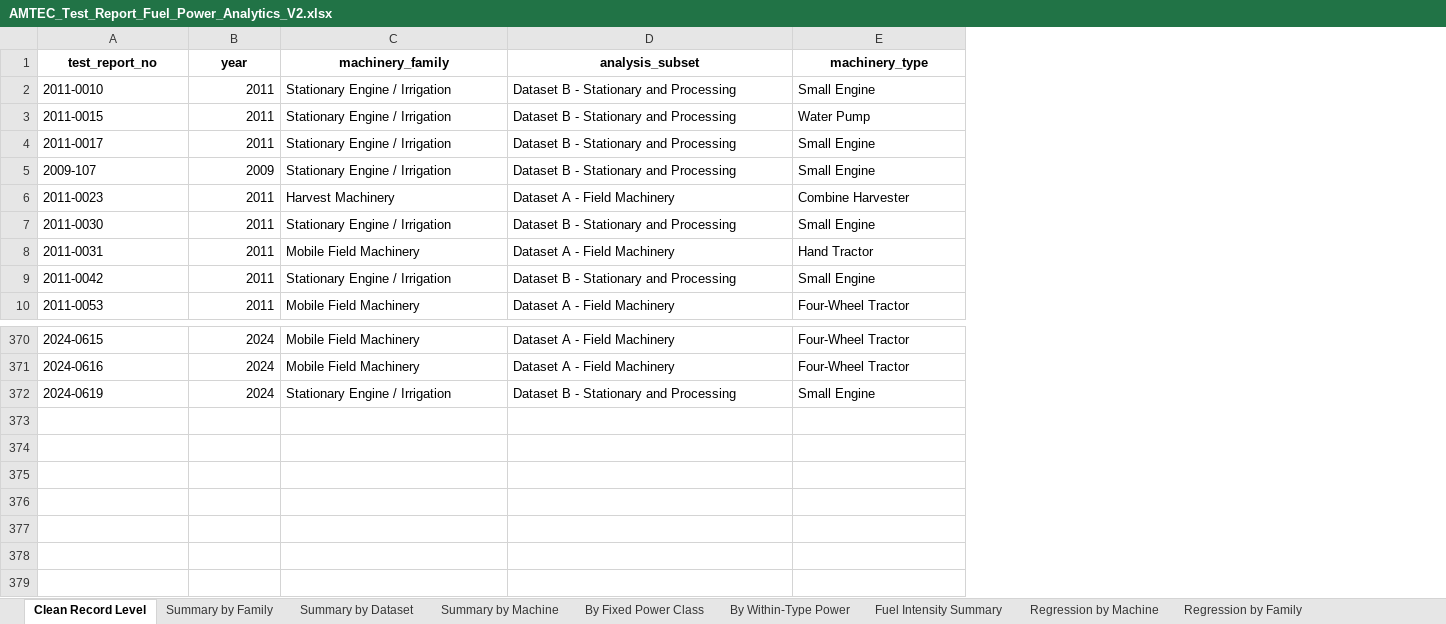
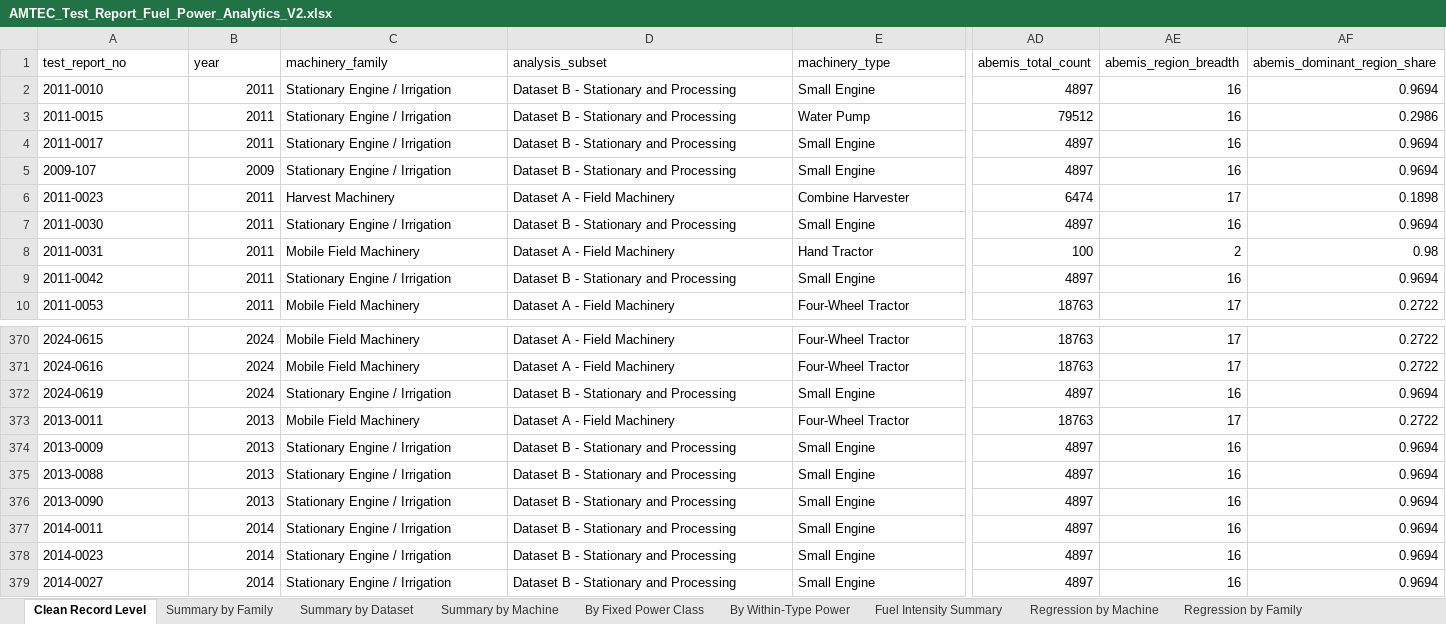
Before and after one commit to mbtiongson1/fuel-abemis, an Excel workbook: Mini-Project/Agricultural Machinery Inventory from ABEMIS/Analytics Output V2/AMTEC_Test_Report_Fuel_Power_Analytics_V2.xlsx, sheet Clean Record Level, drawn as a sheet; only a part is shown, gaps mark what is left out; values as stored, in another font and other column widths than the file's, no borders; rows hold the shown columns only; the diff covers the shown part only; the diff names each change by its address in the sheet, - before the commit and + after, or states it on an @@ line.

```diff
--- a/Mini-Project/Agricultural Machinery Inventory from ABEMIS/Analytics Output V2/AMTEC_Test_Report_Fuel_Power_Analytics_V2.xlsx (sheet Clean Record Level)
+++ b/Mini-Project/Agricultural Machinery Inventory from ABEMIS/Analytics Output V2/AMTEC_Test_Report_Fuel_Power_Analytics_V2.xlsx (sheet Clean Record Level)
+column AD (abemis_total_count), rows 2-10: 4897 | 79512 | 4897 | 4897 | 6474 | 4897 | 100 | 4897 | 18763; rows 370-372: 18763 | 18763 | 4897
+column AE (abemis_region_breadth), rows 2-10: 16 | 16 | 16 | 16 | 17 | 16 | 2 | 16 | 17; rows 370-372: 17 | 17 | 16
+column AF (abemis_dominant_region_share), rows 2-10: 0.9694 | 0.2986 | 0.9694 | 0.9694 | 0.1898 | 0.9694 | 0.98 | 0.9694 | 0.2722; rows 370-372: 0.2722 | 0.2722 | 0.9694
@@ A1:E1 bold: on → off, alignment: center → left @@
+row 373: 2013-0011 | 2013 | Mobile Field Machinery | Dataset A - Field Machinery | Four-Wheel Tractor | 18763 | 17 | 0.2722
+row 374: 2013-0009 | 2013 | Stationary Engine / Irrigation | Dataset B - Stationary and Processing | Small Engine | 4897 | 16 | 0.9694
+row 375: 2013-0088 | 2013 | Stationary Engine / Irrigation | Dataset B - Stationary and Processing | Small Engine | 4897 | 16 | 0.9694
+row 376: 2013-0090 | 2013 | Stationary Engine / Irrigation | Dataset B - Stationary and Processing | Small Engine | 4897 | 16 | 0.9694
+row 377: 2014-0011 | 2014 | Stationary Engine / Irrigation | Dataset B - Stationary and Processing | Small Engine | 4897 | 16 | 0.9694
+row 378: 2014-0023 | 2014 | Stationary Engine / Irrigation | Dataset B - Stationary and Processing | Small Engine | 4897 | 16 | 0.9694
+row 379: 2014-0027 | 2014 | Stationary Engine / Irrigation | Dataset B - Stationary and Processing | Small Engine | 4897 | 16 | 0.9694
```
Also changed, not shown: cell formats elsewhere in this sheet, sheet Outlier Severity, sheet Dataset A Field Machinery, sheet Dataset B Stationary, sheet Summary by Machine, sheet By Fixed Power Class, sheet By Within-Type Power, 13 more sheets, Mini-Project/Agricultural Machinery Inventory from ABEMIS/Regression Parameters Output V3/LIME_Explanations.xlsx, Mini-Project/Agricultural Machinery Inventory from ABEMIS/Regression Parameters Output V3/RF_Predictions.xlsx, 40 other files.
